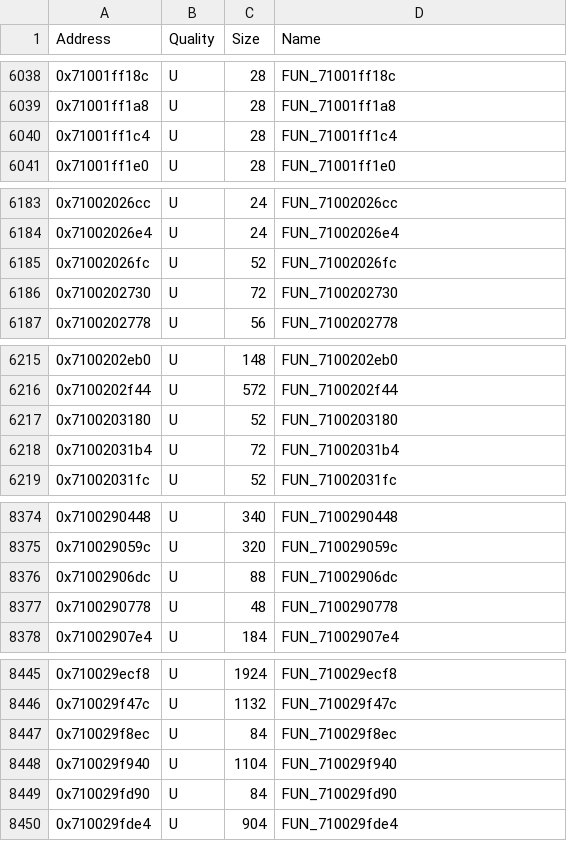
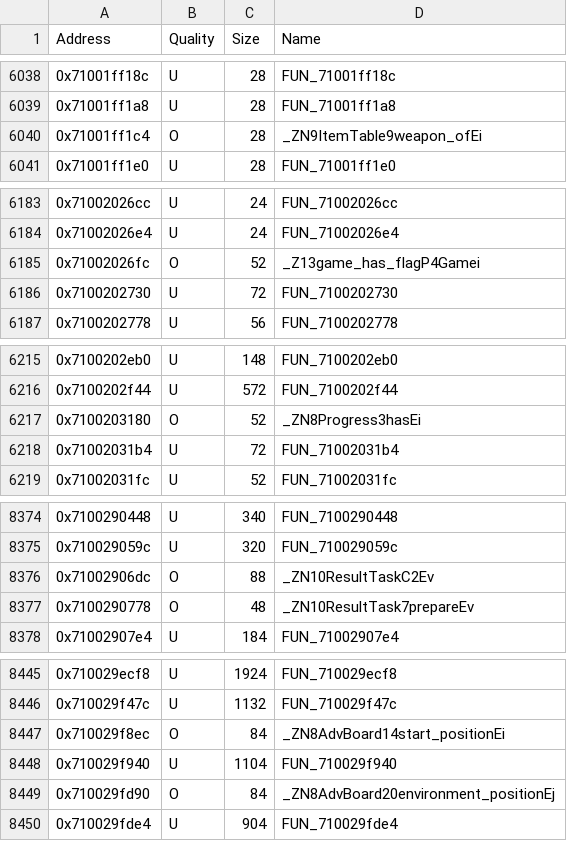
Before and after one commit to MusohSlop/HWDE-decomp, a CSV file: data/functions.csv, drawn as a sheet; only a part is shown, gaps mark what is left out; the diff covers the shown part only.

```diff
--- a/data/functions.csv
+++ b/data/functions.csv
@@ -6039,3 +6039,3 @@ Address,Quality,Size,Name
 0x71001ff1a8,U,28,FUN_71001ff1a8
-0x71001ff1c4,U,28,FUN_71001ff1c4
+0x71001ff1c4,O,28,_ZN9ItemTable9weapon_ofEi
 0x71001ff1e0,U,28,FUN_71001ff1e0
@@ -6184,3 +6184,3 @@ Address,Quality,Size,Name
 0x71002026e4,U,24,FUN_71002026e4
-0x71002026fc,U,52,FUN_71002026fc
+0x71002026fc,O,52,_Z13game_has_flagP4Gamei
 0x7100202730,U,72,FUN_7100202730
@@ -6216,3 +6216,3 @@ Address,Quality,Size,Name
 0x7100202f44,U,572,FUN_7100202f44
-0x7100203180,U,52,FUN_7100203180
+0x7100203180,O,52,_ZN8Progress3hasEi
 0x71002031b4,U,72,FUN_71002031b4
@@ -8375,4 +8375,4 @@ Address,Quality,Size,Name
 0x710029059c,U,320,FUN_710029059c
-0x71002906dc,U,88,FUN_71002906dc
-0x7100290778,U,48,FUN_7100290778
+0x71002906dc,O,88,_ZN10ResultTaskC2Ev
+0x7100290778,O,48,_ZN10ResultTask7prepareEv
 0x71002907e4,U,184,FUN_71002907e4
@@ -8446,5 +8446,5 @@ Address,Quality,Size,Name
 0x710029f47c,U,1132,FUN_710029f47c
-0x710029f8ec,U,84,FUN_710029f8ec
+0x710029f8ec,O,84,_ZN8AdvBoard14start_positionEi
 0x710029f940,U,1104,FUN_710029f940
-0x710029fd90,U,84,FUN_710029fd90
+0x710029fd90,O,84,_ZN8AdvBoard20environment_positionEj
 0x710029fde4,U,904,FUN_710029fde4
```
Also changed, not shown: 64 edited cells elsewhere in this file, 5 other files.
